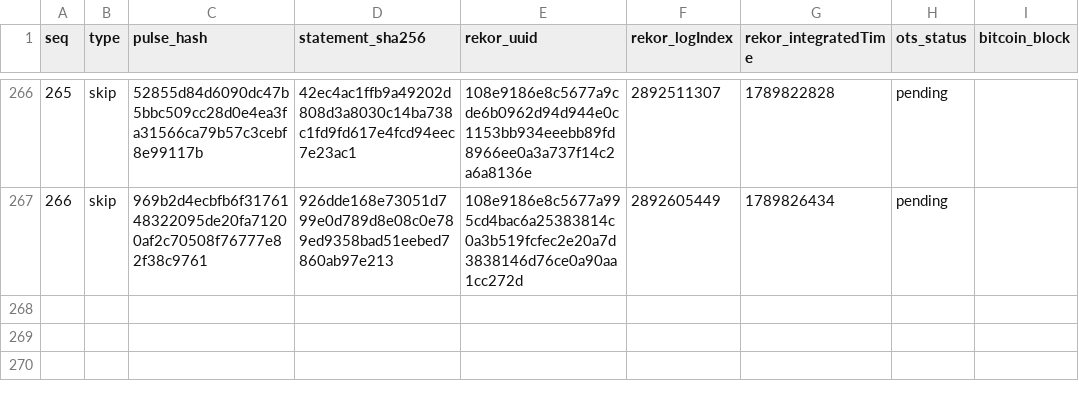
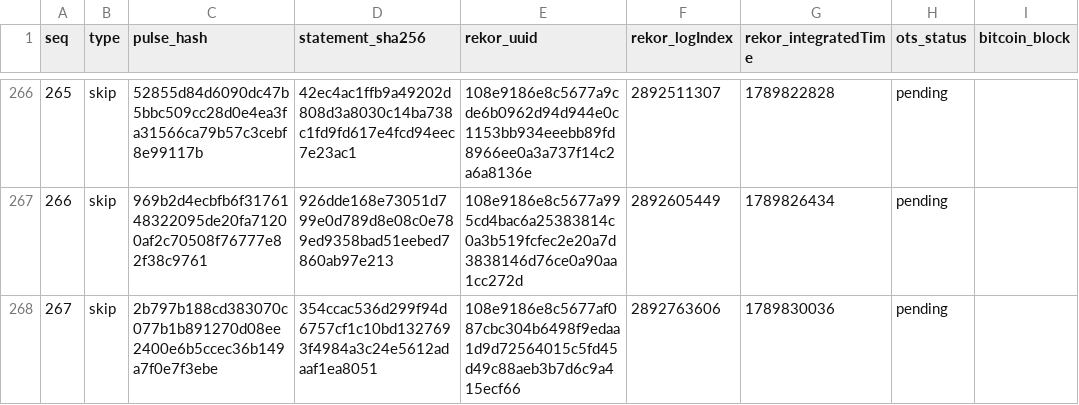
Before and after one commit to docdailey/qrng-beacon-log, a TSV file: INDEX.tsv, drawn as a sheet; only a part is shown, gaps mark what is left out.

Commit message:
anchors: 267 pulses anchored (run 35450436784)

```diff
--- a/INDEX.tsv
+++ b/INDEX.tsv
@@ -267 +267,2 @@ seq	type	pulse_hash	statement_sha256	rekor_uuid	rekor_logIndex	rekor_integratedT
 266	skip	969b2d4ecbfb6f3176148322095de20fa71200af2c70508f76777e82f38c9761	926dde168e73051d799e0d789d8e08c0e789ed9358bad51eebed7860ab97e213	108e9186e8c5677a995cd4bac6a25383814c0a3b519fcfec2e20a7d3838146d76ce0a90aa1cc272d	2892605449	1789826434	pending	
+267	skip	2b797b188cd383070c077b1b891270d08ee2400e6b5ccec36b149a7f0e7f3ebe	354ccac536d299f94d6757cf1c10bd1327693f4984a3c24e5612adaaf1ea8051	108e9186e8c5677af087cbc304b6498f9edaa1d9d72564015c5fd45d49c88aeb3b7d6c9a415ecf66	2892763606	1789830036	pending	
```
Also changed, not shown: CHECKPOINTS.tsv, 5 other files.
